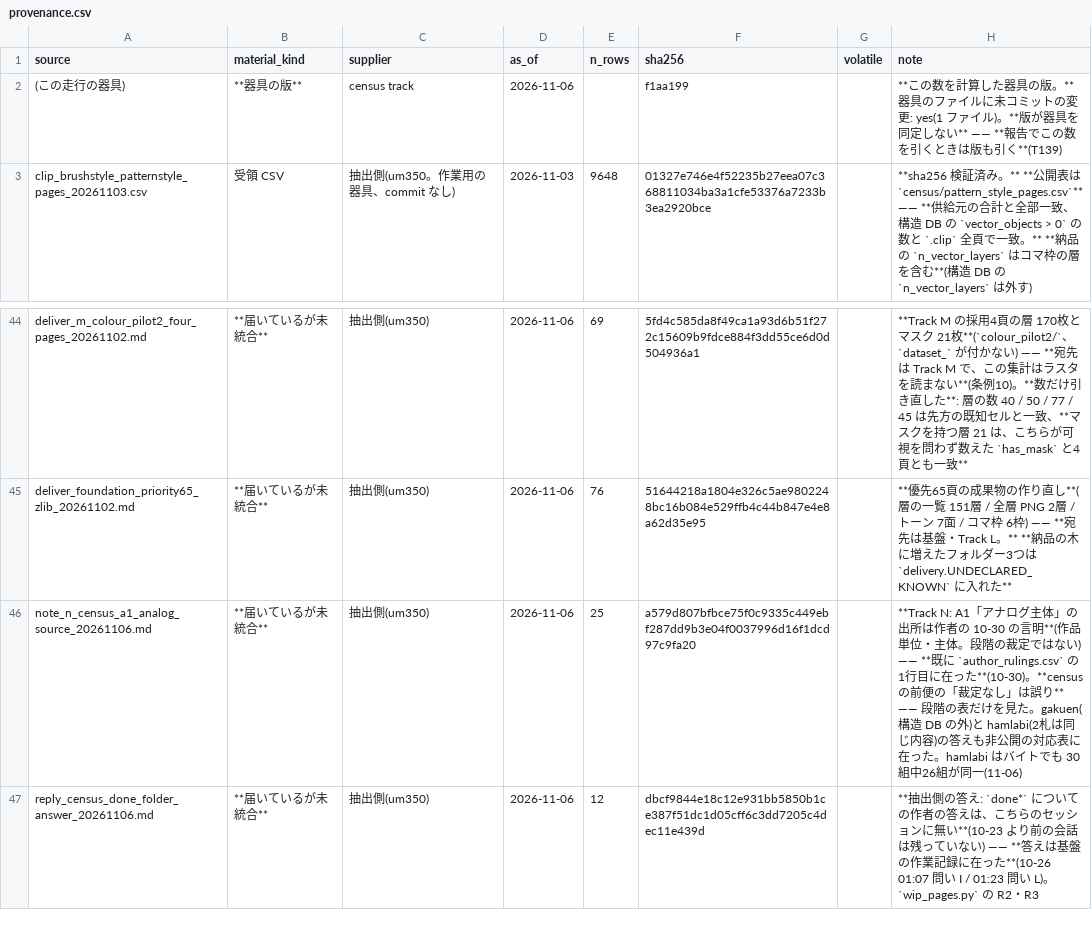
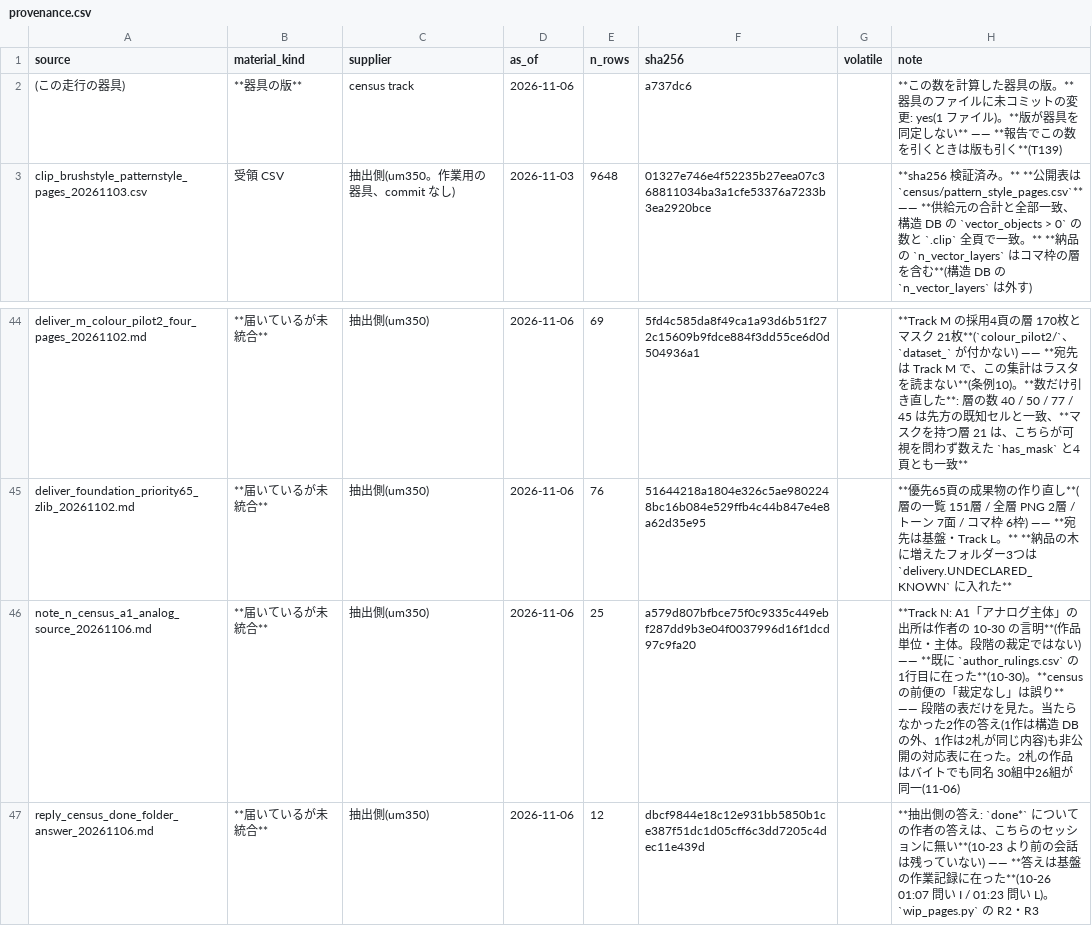
Before and after one commit to kuromook/gen_lineart, a CSV file: census/provenance.csv, drawn as a sheet; only a part is shown, gaps mark what is left out.

```diff
--- a/census/provenance.csv
+++ b/census/provenance.csv
@@ -1,3 +1,3 @@
 source,material_kind,supplier,as_of,n_rows,sha256,volatile,note
-(この走行の器具),**器具の版**,census track,2026-11-06,,f1aa199,,**この数を計算した器具の版。** 器具のファイルに未コミットの変更: yes(1 ファイル)。**版が器具を同定しない** —— **報告でこの数を引くときは版も引く**(T139)
+(この走行の器具),**器具の版**,census track,2026-11-06,,a737dc6,,**この数を計算した器具の版。** 器具のファイルに未コミットの変更: yes(1 ファイル)。**版が器具を同定しない** —— **報告でこの数を引くときは版も引く**(T139)
 clip_brushstyle_patternstyle_pages_20261103.csv,受領 CSV,抽出側(um350。作業用の器具、commit なし),2026-11-03,9648,01327e746e4f52235b27eea07c368811034ba3a1cfe53376a7233b3ea2920bce,,**sha256 検証済み。** **公開表は `census/pattern_style_pages.csv`** —— **供給元の合計と全部一致、構造 DB の `vector_objects > 0` の数と `.clip` 全頁で一致。** **納品の `n_vector_layers` はコマ枠の層を含む**(構造 DB の `n_vector_layers` は外す)
@@ -45,3 +45,3 @@ deliver_m_colour_pilot2_four_pages_20261102.md,**届いているが未統合**,
 deliver_foundation_priority65_zlib_20261102.md,**届いているが未統合**,抽出側(um350),2026-11-06,76,51644218a1804e326c5ae9802248bc16b084e529ffb4c44b847e4e8a62d35e95,,**優先65頁の成果物の作り直し**(層の一覧 151層 / 全層 PNG 2層 / トーン 7面 / コマ枠 6枠) —— **宛先は基盤・Track L。** **納品の木に増えたフォルダー3つは `delivery.UNDECLARED_KNOWN` に入れた**
-note_n_census_a1_analog_source_20261106.md,**届いているが未統合**,抽出側(um350),2026-11-06,25,a579d807bfbce75f0c9335c449ebf287dd9b3e04f0037996d16f1dcd97c9fa20,,**Track N: A1「アナログ主体」の出所は作者の 10-30 の言明**(作品単位・主体。段階の裁定ではない) —— **既に `author_rulings.csv` の1行目に在った**(10-30)。**census の前便の「裁定なし」は誤り** —— 段階の表だけを見た。gakuen(構造 DB の外)と hamlabi(2札は同じ内容)の答えも非公開の対応表に在った。hamlabi はバイトでも 30組中26組が同一(11-06)
+note_n_census_a1_analog_source_20261106.md,**届いているが未統合**,抽出側(um350),2026-11-06,25,a579d807bfbce75f0c9335c449ebf287dd9b3e04f0037996d16f1dcd97c9fa20,,**Track N: A1「アナログ主体」の出所は作者の 10-30 の言明**(作品単位・主体。段階の裁定ではない) —— **既に `author_rulings.csv` の1行目に在った**(10-30)。**census の前便の「裁定なし」は誤り** —— 段階の表だけを見た。当たらなかった2作の答え(1作は構造 DB の外、1作は2札が同じ内容)も非公開の対応表に在った。2札の作品はバイトでも同名 30組中26組が同一(11-06)
 reply_census_done_folder_answer_20261106.md,**届いているが未統合**,抽出側(um350),2026-11-06,12,dbcf9844e18c12e931bb5850b1ce387f51dc1d05cff6c3dd7205c4dec11e439d,,**抽出側の答え: `done*` についての作者の答えは、こちらのセッションに無い**(10-23 より前の会話は残っていない) —— **答えは基盤の作業記録に在った**(10-26 01:07 問い I / 01:23 問い L)。`wip_pages.py` の R2・R3
```
Also changed, not shown: 3 other files.
